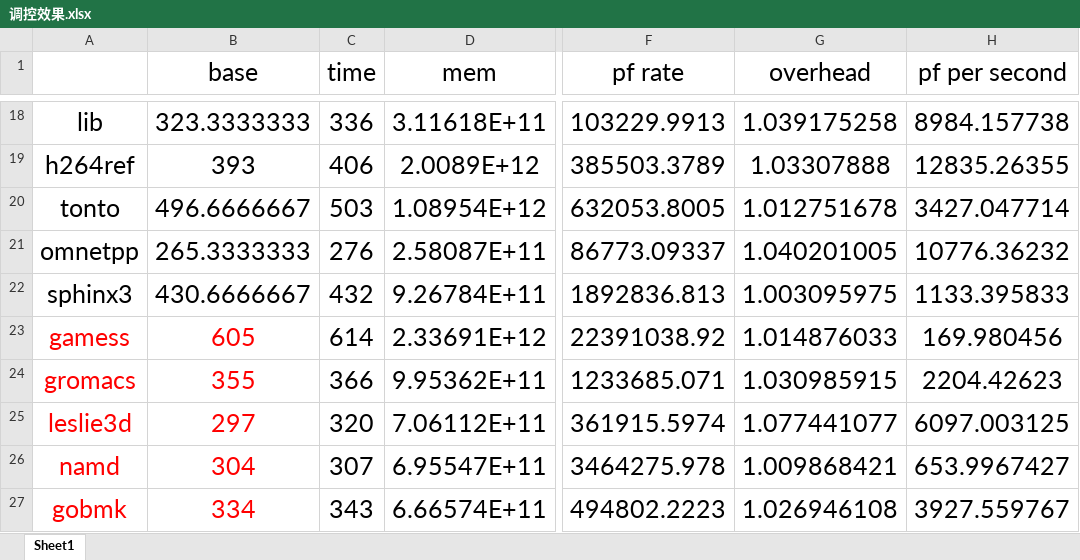
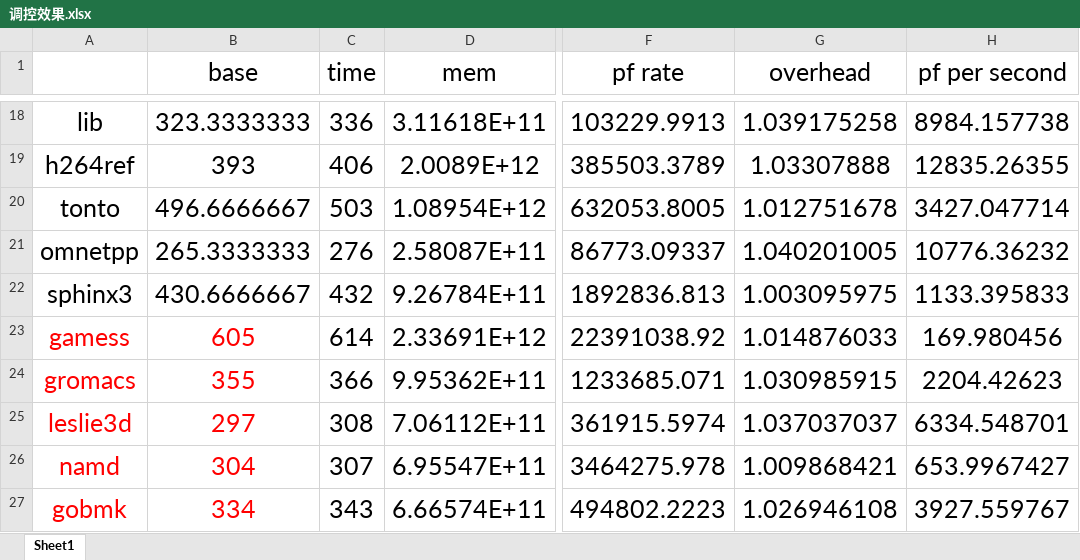
Before and after one commit to JoeHF/aet_paper, an Excel workbook: data/调控效果.xlsx, sheet Sheet1, drawn as a sheet; only a part is shown, gaps mark what is left out; values as stored, in another font and other column widths than the file's, no borders; the diff names each change by its address in the sheet, - before the commit and + after, or states it on an @@ line.

Commit message:
windows update

```diff
--- a/data/调控效果.xlsx (sheet Sheet1)
+++ b/data/调控效果.xlsx (sheet Sheet1)
-C25 (time): 320
+C25 (time): 308
-G25 (overhead): 1.077441077
+G25 (overhead): 1.037037037
-H25 (pf per second): 6097.003125
+H25 (pf per second): 6334.548701
```
